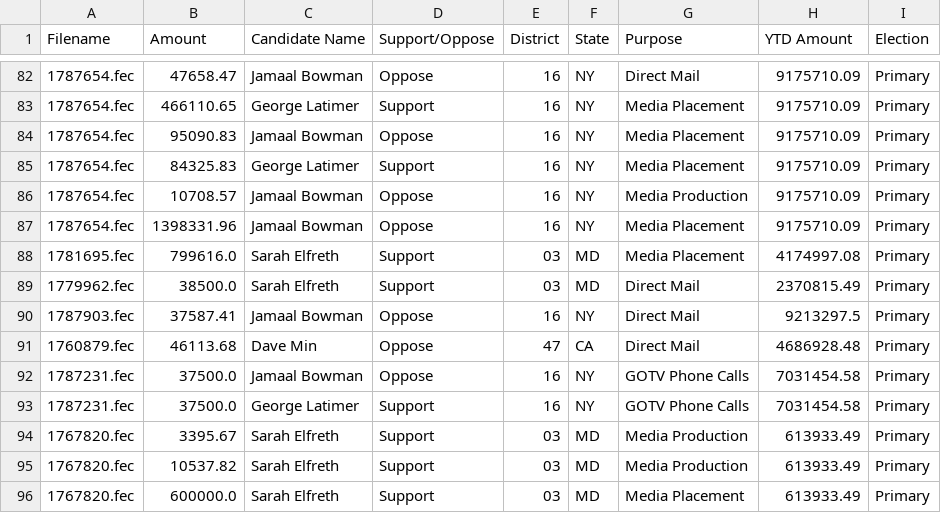
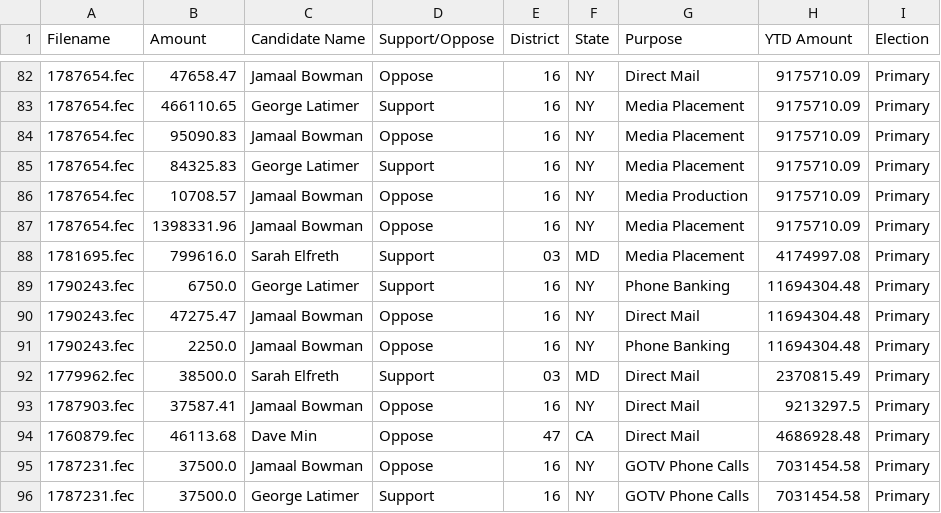
Before and after one commit to lemonaidn/udp_bot, a CSV file: last_twenty_ind_expenditures_df.csv, drawn as a sheet; only a part is shown, gaps mark what is left out; the shorter side is filled out with more unchanged rows; the diff names each change by its address in the sheet, - before the commit and + after, or states it on an @@ line.

```diff
--- a/last_twenty_ind_expenditures_df.csv
+++ b/last_twenty_ind_expenditures_df.csv
+row 89: 1790243.fec | 6750.0 | George Latimer | Support | 16 | NY | Phone Banking | 11694304.48 | Primary
+row 90: 1790243.fec | 47275.47 | Jamaal Bowman | Oppose | 16 | NY | Direct Mail | 11694304.48 | Primary
+row 91: 1790243.fec | 2250.0 | Jamaal Bowman | Oppose | 16 | NY | Phone Banking | 11694304.48 | Primary
```
Also changed, not shown: fec_urls.csv, pdf_urls.csv, 3 other files.
